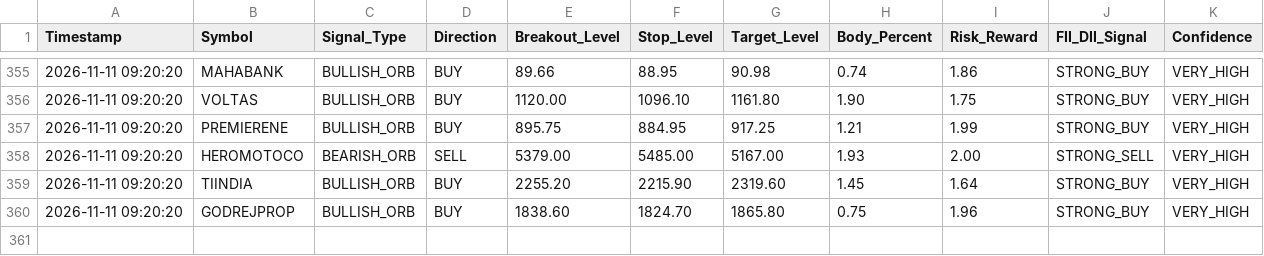
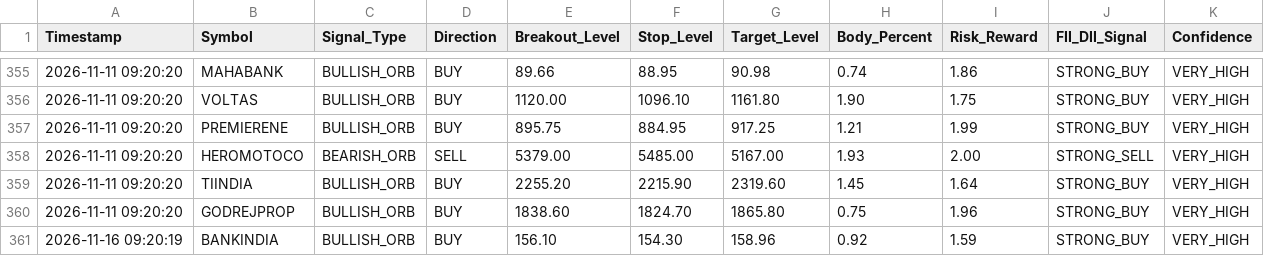
Before and after one commit to frzkhn155-ai/Final, a CSV file: orb_signals.csv, drawn as a sheet; only a part is shown, gaps mark what is left out; the diff names each change by its address in the sheet, - before the commit and + after, or states it on an @@ line.

```diff
--- a/orb_signals.csv
+++ b/orb_signals.csv
+row 361: 2026-11-16 09:20:19 | BANKINDIA | BULLISH_ORB | BUY | 156.10 | 154.30 | 158.96 | 0.92 | 1.59 | STRONG_BUY | VERY_HIGH
```
Also changed, not shown: dual_tf_bb_alerts.csv, fii_bb_continuation_alerts.csv, 12 other files.
